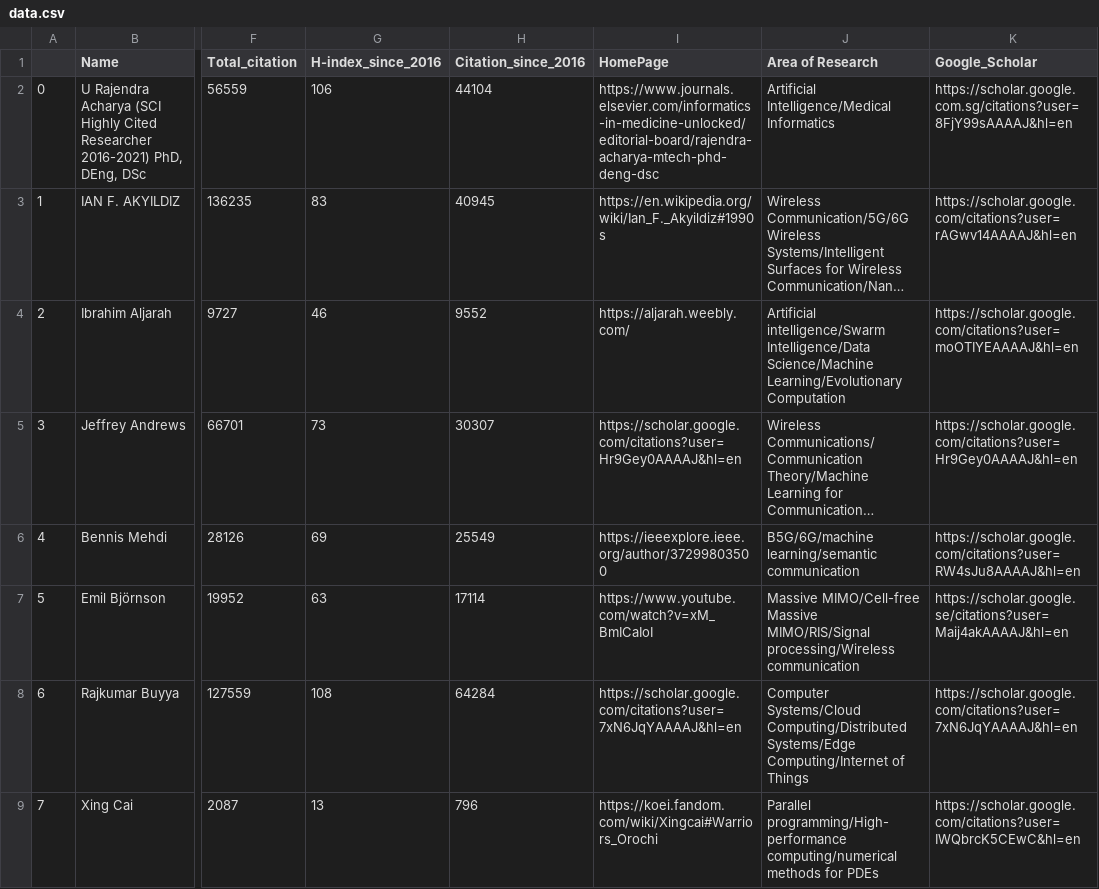
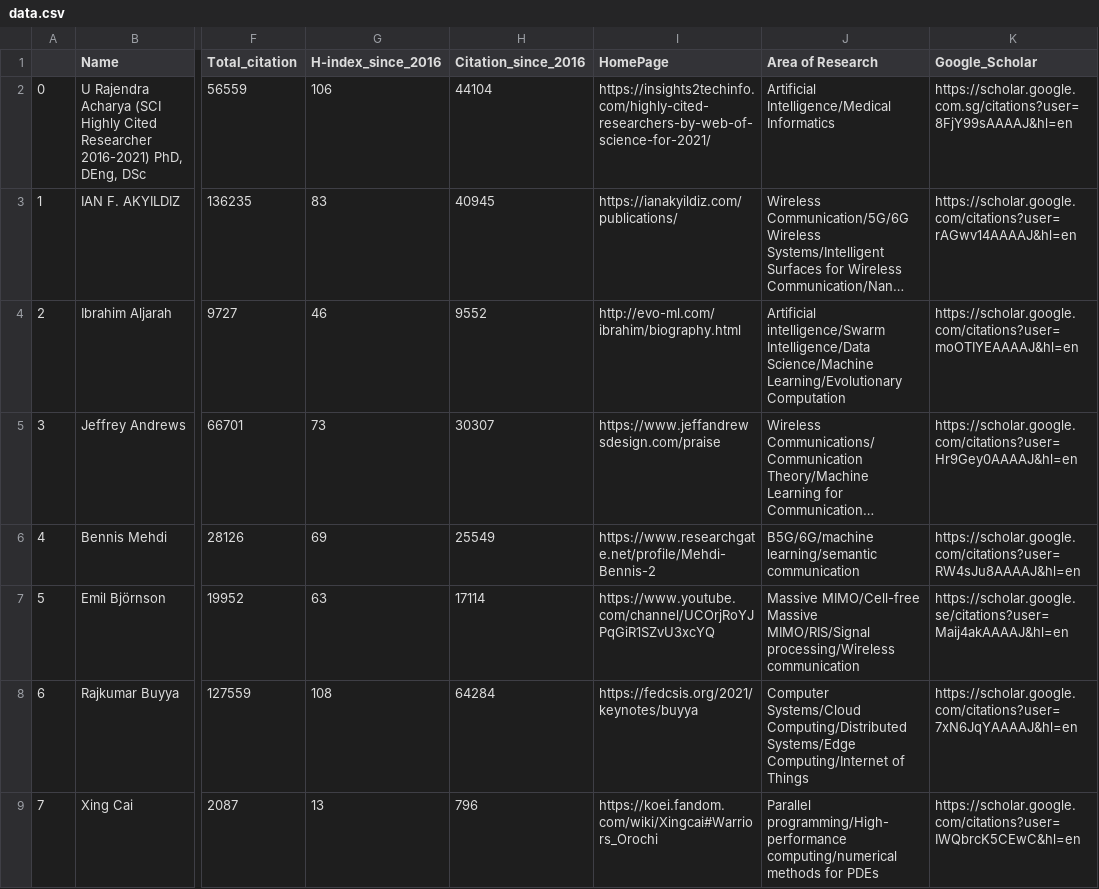
Before and after one commit to cryptogeekk/insights2techinfo, a CSV file: data.csv, drawn as a sheet; only a part is shown, gaps mark what is left out; long unchanged cells end in …; the diff covers the shown part only; the diff names each change by its address in the sheet, - before the commit and + after, or states it on an @@ line.

```diff
--- a/data.csv
+++ b/data.csv
-I2 (HomePage): https://www.journals.elsevier.com/informatics-in-medicine-unlocked/editorial-board/rajendra-acharya-mtech-phd-deng-dsc
+I2 (HomePage): https://insights2techinfo.com/highly-cited-researchers-by-web-of-science-for-2021/
-I3 (HomePage): https://en.wikipedia.org/wiki/Ian_F._Akyildiz#1990s
+I3 (HomePage): https://ianakyildiz.com/publications/
-I4 (HomePage): https://aljarah.weebly.com/
+I4 (HomePage): http://evo-ml.com/ibrahim/biography.html
-I5 (HomePage): https://scholar.google.com/citations?user=Hr9Gey0AAAAJ&hl=en
+I5 (HomePage): https://www.jeffandrewsdesign.com/praise
-I6 (HomePage): https://ieeexplore.ieee.org/author/37299803500
+I6 (HomePage): https://www.researchgate.net/profile/Mehdi-Bennis-2
-I7 (HomePage): https://www.youtube.com/watch?v=xM_BmICaIoI
+I7 (HomePage): https://www.youtube.com/channel/UCOrjRoYJPqGiR1SZvU3xcYQ
-I8 (HomePage): https://scholar.google.com/citations?user=7xN6JqYAAAAJ&hl=en
+I8 (HomePage): https://fedcsis.org/2021/keynotes/buyya
```
Also changed, not shown: 90 edited cells elsewhere in this file, 1 other file.
